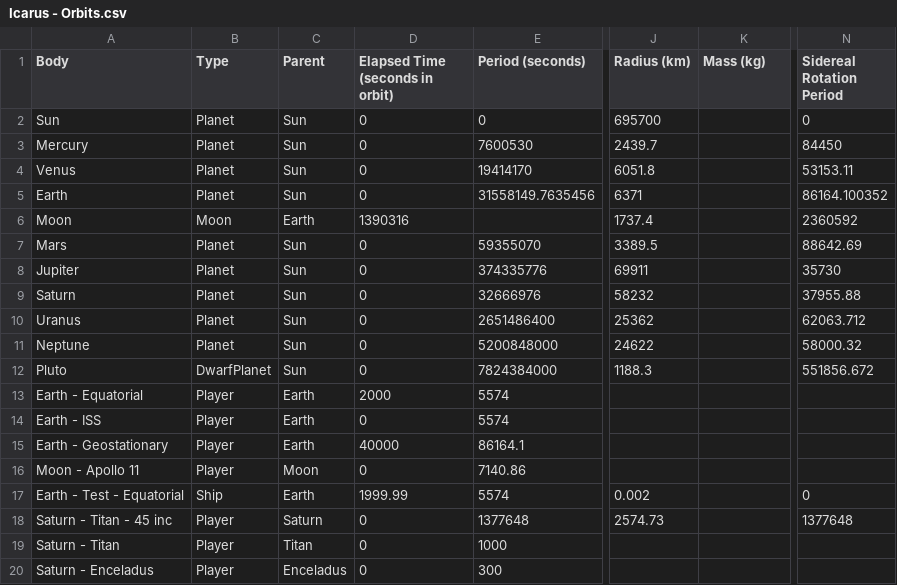
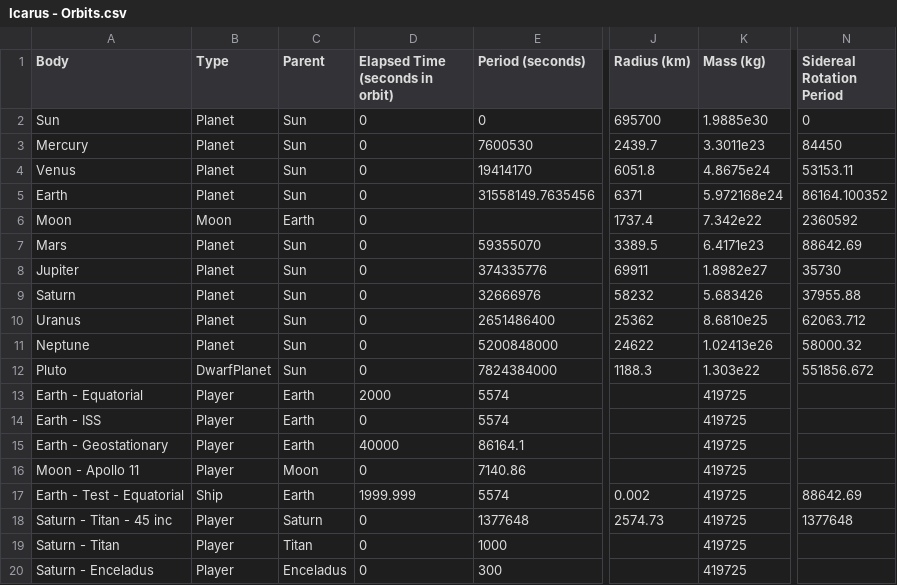
Before and after one commit to turbana/icarus, a CSV file: Assets/Code/Space/Orbit/data/Icarus - Orbits.csv, drawn as a sheet; only a part is shown, gaps mark what is left out; the diff names each change by its address in the sheet, - before the commit and + after, or states it on an @@ line.

Commit message:
added mass values to main planets

```diff
--- a/Assets/Code/Space/Orbit/data/Icarus - Orbits.csv
+++ b/Assets/Code/Space/Orbit/data/Icarus - Orbits.csv
-K2 (Mass (kg)): (empty)
+K2 (Mass (kg)): 1.9885e30
-K3 (Mass (kg)): (empty)
+K3 (Mass (kg)): 3.3011e23
-K4 (Mass (kg)): (empty)
+K4 (Mass (kg)): 4.8675e24
-K5 (Mass (kg)): (empty)
+K5 (Mass (kg)): 5.972168e24
-D6 (Elapsed Time (seconds in orbit)): 1390316
+D6 (Elapsed Time (seconds in orbit)): 0
-K6 (Mass (kg)): (empty)
+K6 (Mass (kg)): 7.342e22
-K7 (Mass (kg)): (empty)
+K7 (Mass (kg)): 6.4171e23
-K8 (Mass (kg)): (empty)
+K8 (Mass (kg)): 1.8982e27
-K9 (Mass (kg)): (empty)
+K9 (Mass (kg)): 5.683426
-K10 (Mass (kg)): (empty)
+K10 (Mass (kg)): 8.6810e25
-K11 (Mass (kg)): (empty)
+K11 (Mass (kg)): 1.02413e26
-K12 (Mass (kg)): (empty)
+K12 (Mass (kg)): 1.303e22
-K13:K20 (Mass (kg)): (empty)
+K13:K20 (Mass (kg)): 419725
-D17 (Elapsed Time (seconds in orbit)): 1999.99
+D17 (Elapsed Time (seconds in orbit)): 1999.999
-N17 (Sidereal Rotation Period): 0
+N17 (Sidereal Rotation Period): 88642.69
```
Also changed, not shown: 2 other files.
